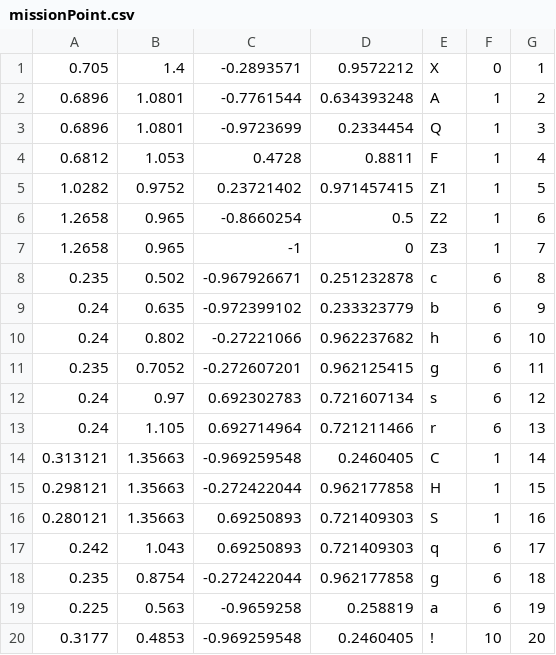
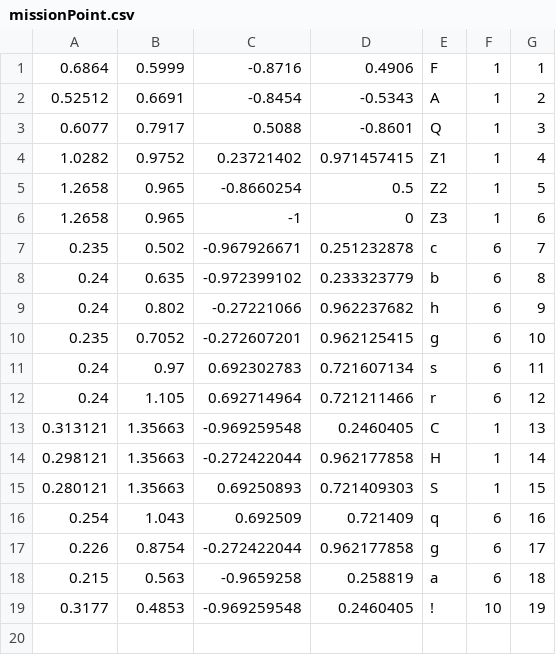
Before and after one commit to DITShark/Eurobot_2022, a CSV file: include/missionPoint.csv, drawn as a sheet.

```diff
--- a/include/missionPoint.csv
+++ b/include/missionPoint.csv
@@ -1,20 +1,19 @@
-0.705,1.4,-0.2893571,0.9572212,X,0,1
-0.6896,1.0801,-0.7761544,0.634393248,A,1,2
-0.6896,1.0801,-0.9723699,0.2334454,Q,1,3
-0.6812,1.053,0.4728,0.8811,F,1,4
-1.0282,0.9752,0.23721402,0.971457415,Z1,1,5
-1.2658,0.965,-0.8660254,0.5,Z2,1,6
-1.2658,0.965,-1,0,Z3,1,7
-0.235,0.502,-0.967926671,0.251232878,c,6,8
-0.24,0.635,-0.972399102,0.233323779,b,6,9
-0.24,0.802,-0.27221066,0.962237682,h,6,10
-0.235,0.7052,-0.272607201,0.962125415,g,6,11
-0.24,0.97,0.692302783,0.721607134,s,6,12
-0.24,1.105,0.692714964,0.721211466,r,6,13
-0.313121,1.35663,-0.969259548,0.2460405,C,1,14
-0.298121,1.35663,-0.272422044,0.962177858,H,1,15
-0.280121,1.35663,0.69250893,0.721409303,S,1,16
-0.242,1.043,0.69250893,0.721409303,q,6,17
-0.235,0.8754,-0.272422044,0.962177858,g,6,18
-0.225,0.563,-0.9659258,0.258819,a,6,19
-0.3177,0.4853,-0.969259548,0.2460405,!,10,20
+0.6864,0.5999,-0.8716,0.4906,F,1,1
+0.52512,0.6691,-0.8454,-0.5343,A,1,2
+0.6077,0.7917,0.5088,-0.8601,Q,1,3
+1.0282,0.9752,0.23721402,0.971457415,Z1,1,4
+1.2658,0.965,-0.8660254,0.5,Z2,1,5
+1.2658,0.965,-1,0,Z3,1,6
+0.235,0.502,-0.967926671,0.251232878,c,6,7
+0.24,0.635,-0.972399102,0.233323779,b,6,8
+0.24,0.802,-0.27221066,0.962237682,h,6,9
+0.235,0.7052,-0.272607201,0.962125415,g,6,10
+0.24,0.97,0.692302783,0.721607134,s,6,11
+0.24,1.105,0.692714964,0.721211466,r,6,12
+0.313121,1.35663,-0.969259548,0.2460405,C,1,13
+0.298121,1.35663,-0.272422044,0.962177858,H,1,14
+0.280121,1.35663,0.69250893,0.721409303,S,1,15
+0.254,1.043,0.692509,0.721409,q,6,16
+0.226,0.8754,-0.272422044,0.962177858,g,6,17
+0.215,0.563,-0.9659258,0.258819,a,6,18
+0.3177,0.4853,-0.969259548,0.2460405,!,10,19
```
Also changed, not shown: 2 other files.
